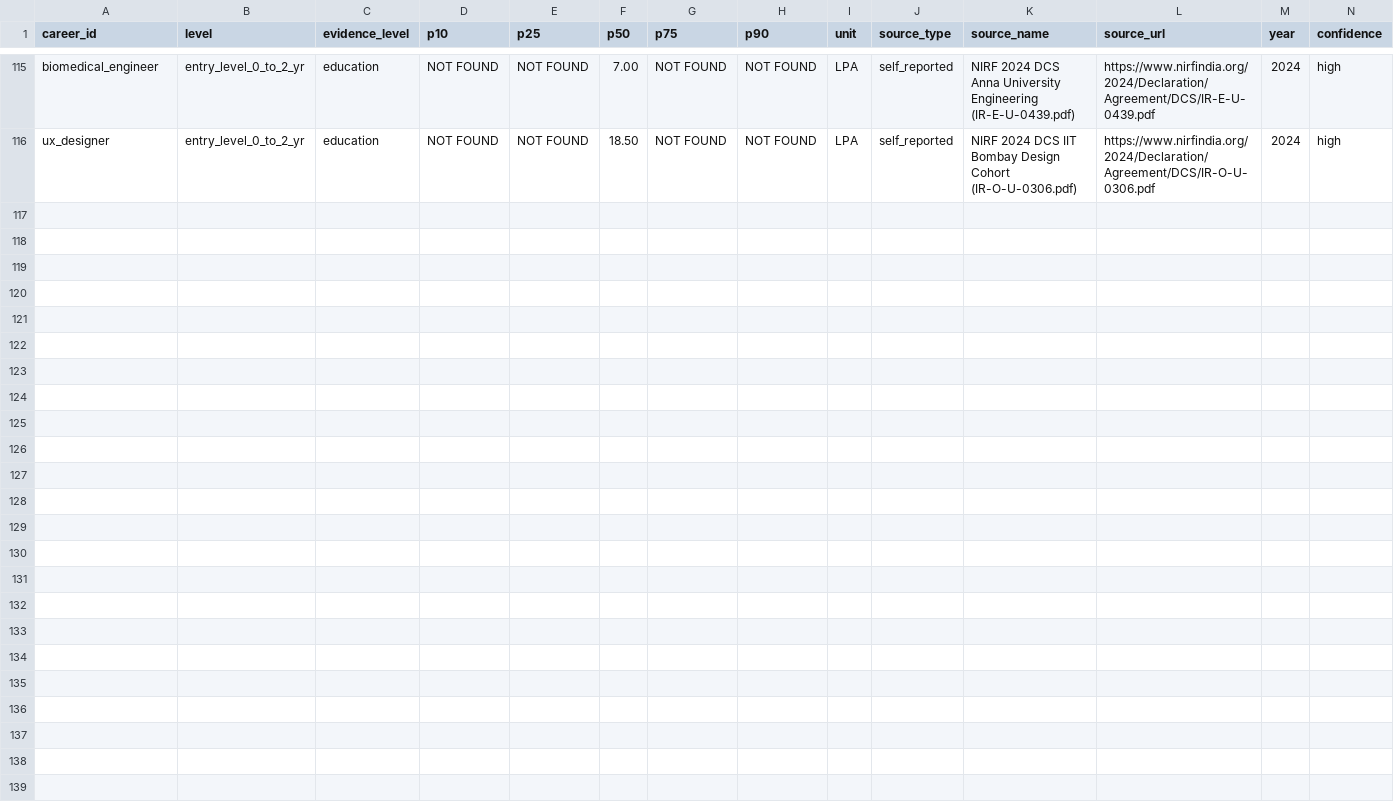
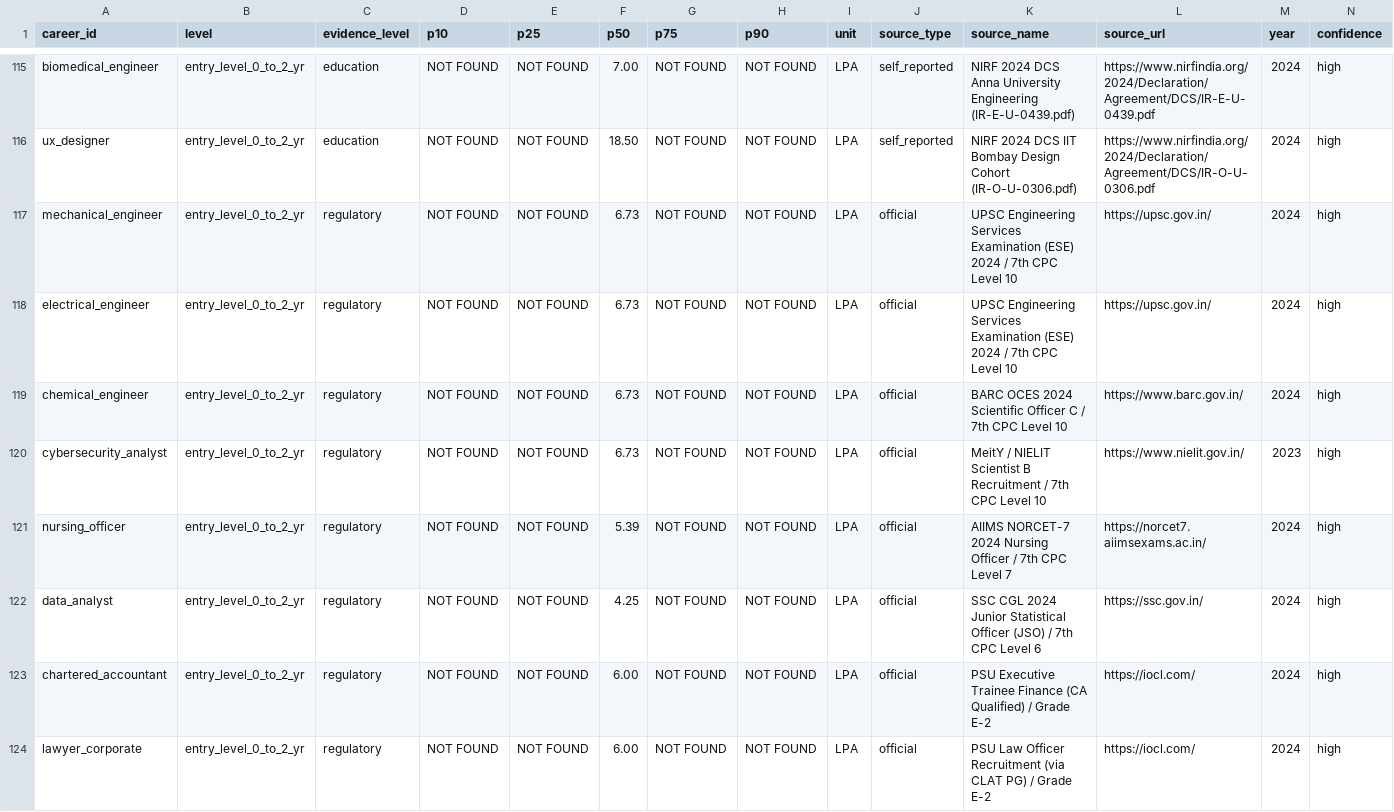
Before and after one commit to Defaulters-04/Udaan, a CSV file: data_pipeline/processed/salary_bands.csv, drawn as a sheet; only a part is shown, gaps mark what is left out; rows hold the shown columns only; the diff names each change by its address in the sheet, - before the commit and + after, or states it on an @@ line.

```diff
--- a/data_pipeline/processed/salary_bands.csv
+++ b/data_pipeline/processed/salary_bands.csv
+row 117: mechanical_engineer | entry_level_0_to_2_yr | regulatory | NOT FOUND | NOT FOUND | 6.73 | NOT FOUND | NOT FOUND | LPA | official | UPSC Engineering Services Examination (ESE) 2024 / 7th CPC Level 10 | https://upsc.gov.in/ | 2024 | high
+row 118: electrical_engineer | entry_level_0_to_2_yr | regulatory | NOT FOUND | NOT FOUND | 6.73 | NOT FOUND | NOT FOUND | LPA | official | UPSC Engineering Services Examination (ESE) 2024 / 7th CPC Level 10 | https://upsc.gov.in/ | 2024 | high
+row 119: chemical_engineer | entry_level_0_to_2_yr | regulatory | NOT FOUND | NOT FOUND | 6.73 | NOT FOUND | NOT FOUND | LPA | official | BARC OCES 2024 Scientific Officer C / 7th CPC Level 10 | https://www.barc.gov.in/ | 2024 | high
+row 120: cybersecurity_analyst | entry_level_0_to_2_yr | regulatory | NOT FOUND | NOT FOUND | 6.73 | NOT FOUND | NOT FOUND | LPA | official | MeitY / NIELIT Scientist B Recruitment / 7th CPC Level 10 | https://www.nielit.gov.in/ | 2023 | high
+row 121: nursing_officer | entry_level_0_to_2_yr | regulatory | NOT FOUND | NOT FOUND | 5.39 | NOT FOUND | NOT FOUND | LPA | official | AIIMS NORCET-7 2024 Nursing Officer / 7th CPC Level 7 | https://norcet7.aiimsexams.ac.in/ | 2024 | high
+row 122: data_analyst | entry_level_0_to_2_yr | regulatory | NOT FOUND | NOT FOUND | 4.25 | NOT FOUND | NOT FOUND | LPA | official | SSC CGL 2024 Junior Statistical Officer (JSO) / 7th CPC Level 6 | https://ssc.gov.in/ | 2024 | high
+row 123: chartered_accountant | entry_level_0_to_2_yr | regulatory | NOT FOUND | NOT FOUND | 6.00 | NOT FOUND | NOT FOUND | LPA | official | PSU Executive Trainee Finance (CA Qualified) / Grade E-2 | https://iocl.com/ | 2024 | high
+row 124: lawyer_corporate | entry_level_0_to_2_yr | regulatory | NOT FOUND | NOT FOUND | 6.00 | NOT FOUND | NOT FOUND | LPA | official | PSU Law Officer Recruitment (via CLAT PG) / Grade E-2 | https://iocl.com/ | 2024 | high
```
Also changed, not shown: data_pipeline/config/target_colleges.csv, data_pipeline/processed/colleges.csv, 14 other files.
